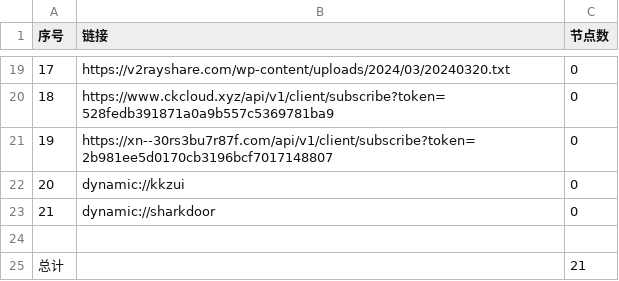
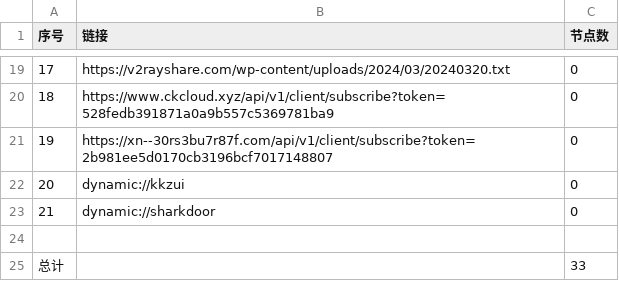
Before and after one commit to Stevenjingpo/AutoMergePublicNodes-1, a CSV file: list_result.csv, drawn as a sheet; only a part is shown, gaps mark what is left out.

```diff
--- a/list_result.csv
+++ b/list_result.csv
@@ -24,2 +24,2 @@
 
-总计,,21
+总计,,33
```
Also changed, not shown: 6 other files.
